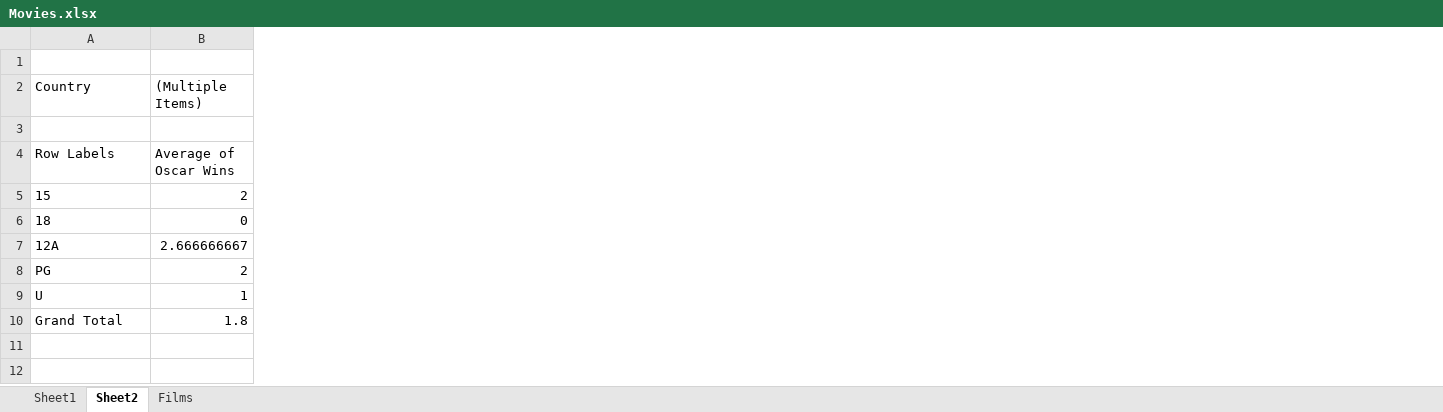
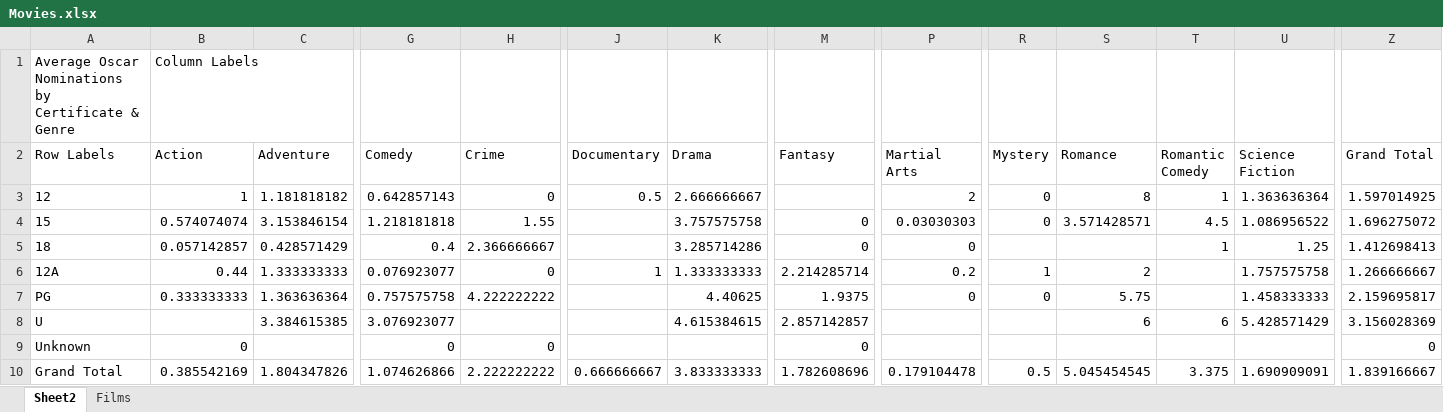
Before and after one commit to m3Zentrovoy/DI-BOOTCAMP, an Excel workbook: W7/D3/XP/Movies.xlsx, sheet Sheet2, drawn as a sheet; only a part is shown, gaps mark what is left out; values as stored, in another font and other column widths than the file's, no borders; charts and pictures not drawn; removed rows and columns are numbered as before the commit, all else as after; rows hold the shown columns only; the diff covers the shown part only; the diff names each change by its address in the sheet, - before the commit and + after, or states it on an @@ line.

```diff
--- a/W7/D3/XP/Movies.xlsx (sheet Sheet2)
+++ b/W7/D3/XP/Movies.xlsx (sheet Sheet2)
-sheet tab: Sheet1
+column C (Adventure), rows 4-8: 3.153846154 | 0.428571429 | 1.333333333 | 1.363636364 | 3.384615385; row 10: 1.804347826
+column G (Comedy), rows 4-8: 1.218181818 | 0.4 | 0.076923077 | 0.757575758 | 3.076923077; row 10: 1.074626866
+column H (Crime), rows 4-7: 1.55 | 2.366666667 | 0 | 4.222222222; row 10: 2.222222222
+column J (Documentary), row 6: 1; row 10: 0.666666667
+column K (Drama), rows 4-8: 3.757575758 | 3.285714286 | 1.333333333 | 4.40625 | 4.615384615; row 10: 3.833333333
+column M (Fantasy), rows 4-8: 0 | 0 | 2.214285714 | 1.9375 | 2.857142857; row 10: 1.782608696
+column P (Martial Arts), rows 4-7: 0.03030303 | 0 | 0.2 | 0; row 10: 0.179104478
+column R (Mystery), rows 4-7: 0 |  | 1 | 0; row 10: 0.5
+column S (Romance), rows 4-8: 3.571428571 |  | 2 | 5.75 | 6; row 10: 5.045454545
+column T (Romantic Comedy), rows 4-8: 4.5 | 1 |  |  | 6; row 10: 3.375
+column U (Science Fiction), rows 4-8: 1.086956522 | 1.25 | 1.757575758 | 1.458333333 | 5.428571429; row 10: 1.690909091
+column Z (Grand Total), rows 4-8: 1.696275072 | 1.412698413 | 1.266666667 | 2.159695817 | 3.156028369; row 10: 1.839166667
-row 1: (empty)
+row 1: Average Oscar Nominations by Certificate & Genre | Column Labels
-row 2: Country | (Multiple Items)
-row 3: (empty)
-B2: Average of Oscar Wins
+B2: Action
+row 3: 12 | 1 | 1.181818182 | 0.642857143 | 0 | 0.5 | 2.666666667 |  | 2 | 0 | 8 | 1 | 1.363636364 | 1.597014925
-B4 (Action): 2
+B4 (Action): 0.574074074
-B5 (Action): 0
+B5 (Action): 0.057142857
-B6 (Action): 2.666666667
+B6 (Action): 0.44
-B7 (Action): 2
+B7 (Action): 0.333333333
-B8 (Action): 1
+B8 (Action): (empty)
+row 9: Unknown | 0 |  | 0 | 0 |  |  | 0 |  |  |  |  |  | 0
-B10 (Action): 1.8
+B10 (Action): 0.385542169
```
Also changed, not shown: 12 added columns elsewhere in this sheet, charts or pictures, W7/D3/XP/Single IF Beetle Length.xlsx, 8 other files.
